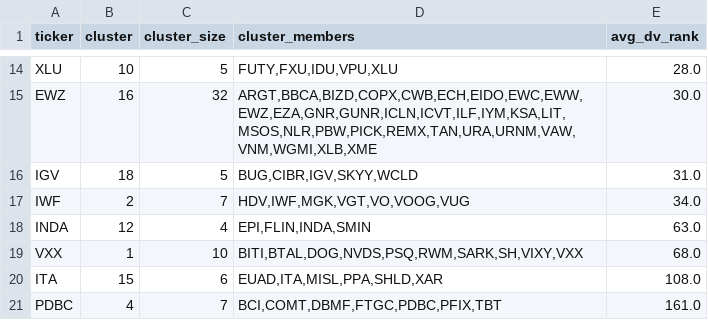
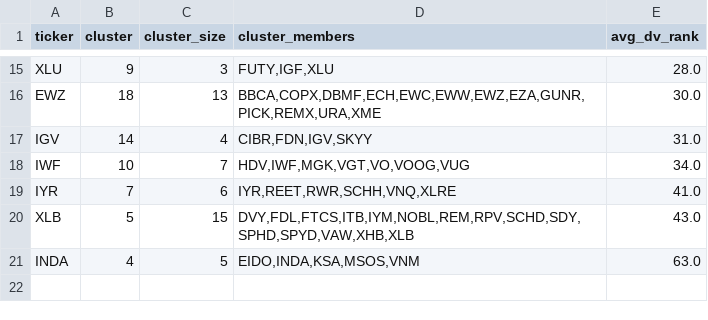
Before and after one commit to feilufang/etf-momentum-monitor, a CSV file: results_corr/selected_K20_hierarchical.csv, drawn as a sheet; only a part is shown, gaps mark what is left out; removed rows and columns are numbered as before the commit, all else as after; the diff covers the shown part only; the diff names each change by its address in the sheet, - before the commit and + after, or states it on an @@ line.

```diff
--- a/results_corr/selected_K20_hierarchical.csv
+++ b/results_corr/selected_K20_hierarchical.csv
-B15 (cluster): 10
+B15 (cluster): 9
-C15 (cluster_size): 5
+C15 (cluster_size): 3
-D15 (cluster_members): FUTY,FXU,IDU,VPU,XLU
+D15 (cluster_members): FUTY,IGF,XLU
-B16 (cluster): 16
+B16 (cluster): 18
-C16 (cluster_size): 32
+C16 (cluster_size): 13
-D16 (cluster_members): ARGT,BBCA,BIZD,COPX,CWB,ECH,EIDO,EWC,EWW,EWZ,EZA,GNR,GUNR,ICLN,ICVT,ILF,IYM,KSA,LIT,MSOS,NLR,PBW,PICK,REMX,TAN,URA,URNM,VAW,VNM,WGMI,XLB,XME
+D16 (cluster_members): BBCA,COPX,DBMF,ECH,EWC,EWW,EWZ,EZA,GUNR,PICK,REMX,URA,XME
-B17 (cluster): 18
+B17 (cluster): 14
-C17 (cluster_size): 5
+C17 (cluster_size): 4
-D17 (cluster_members): BUG,CIBR,IGV,SKYY,WCLD
+D17 (cluster_members): CIBR,FDN,IGV,SKYY
-B18 (cluster): 2
+B18 (cluster): 10
+row 19: IYR | 7 | 6 | IYR,REET,RWR,SCHH,VNQ,XLRE | 41.0
+row 20: XLB | 5 | 15 | DVY,FDL,FTCS,ITB,IYM,NOBL,REM,RPV,SCHD,SDY,SPHD,SPYD,VAW,XHB,XLB | 43.0
-B21 (cluster): 12
+B21 (cluster): 4
-C21 (cluster_size): 4
+C21 (cluster_size): 5
-D21 (cluster_members): EPI,FLIN,INDA,SMIN
+D21 (cluster_members): EIDO,INDA,KSA,MSOS,VNM
-row 19: VXX | 1 | 10 | BITI,BTAL,DOG,NVDS,PSQ,RWM,SARK,SH,VIXY,VXX | 68.0
-row 20: ITA | 15 | 6 | EUAD,ITA,MISL,PPA,SHLD,XAR | 108.0
-row 21: PDBC | 4 | 7 | BCI,COMT,DBMF,FTGC,PDBC,PFIX,TBT | 161.0
```
Also changed, not shown: 2 added rows, 1 removed row and 29 edited cells elsewhere in this file, results_corr/selected_K20_greedy.csv, results_corr/selected_K40_greedy.csv, 20 other files.
